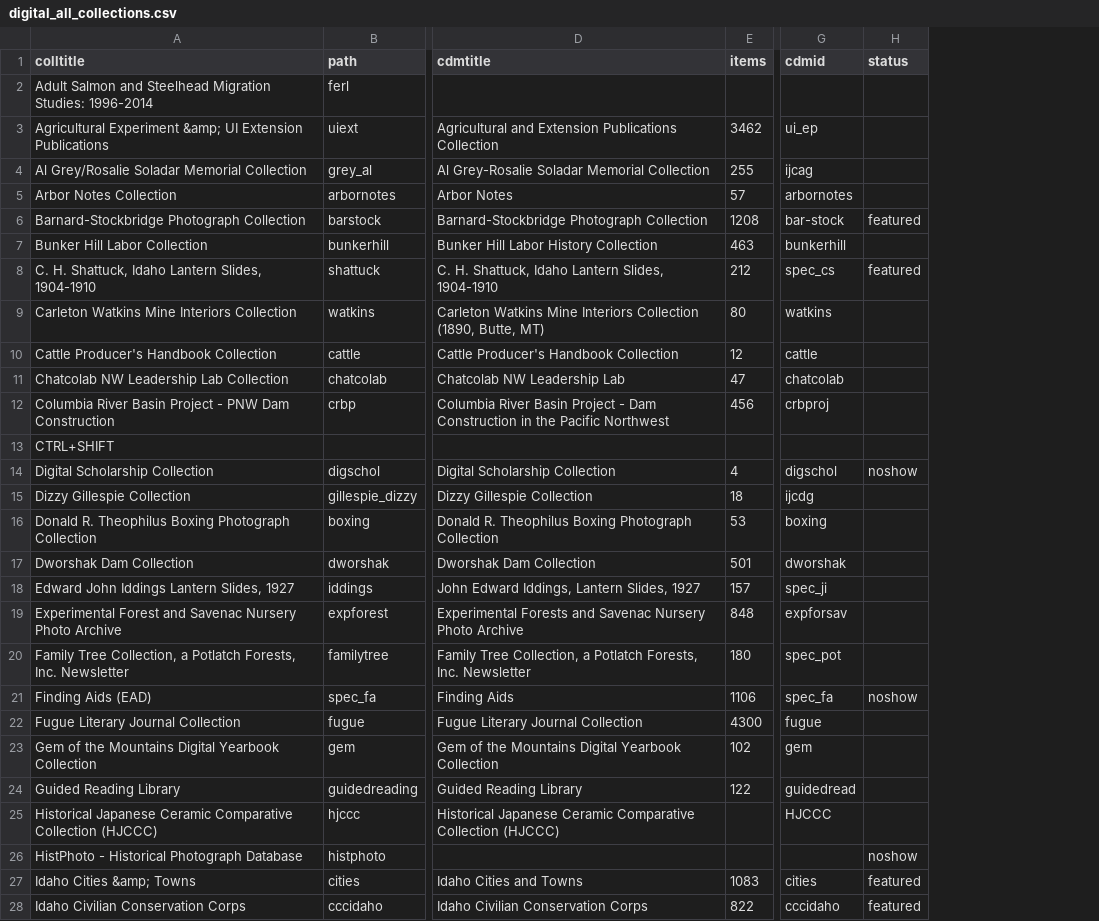
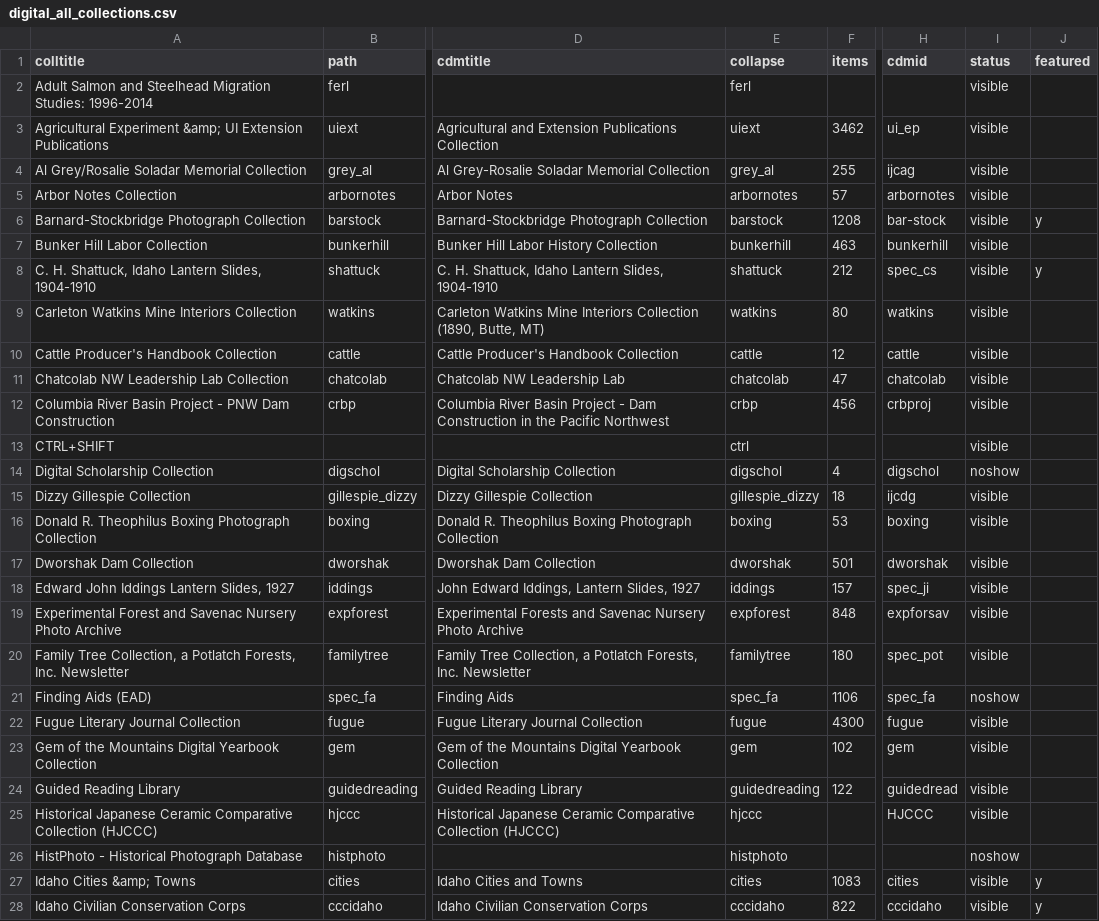
Before and after one commit to uidaholib/digital_source, a CSV file: _data/digital_all_collections.csv, drawn as a sheet; only a part is shown, gaps mark what is left out; addresses are those after the commit; the diff covers the shown part only; the diff names each change by its address in the sheet, - before the commit and + after, or states it on an @@ line.

Commit message:
new columns to help filtering

```diff
--- a/_data/digital_all_collections.csv
+++ b/_data/digital_all_collections.csv
+column E (collapse), rows 2-28: ferl | uiext | grey_al | arbornotes | barstock | bunkerhill | shattuck | watkins | cattle | chatcolab | crbp | ctrl | digschol | gillespie_dizzy | boxing | dworshak | iddings | expforest | familytree | spec_fa | fugue | gem | guidedreading | hjccc | histphoto | cities | cccidaho
+column J (featured), rows 6-28: y |  | y |  |  |  |  |  |  |  |  |  |  |  |  |  |  |  |  |  |  | y | y
-I2:I5 (status): (empty)
+I2:I5 (status): visible
-I6 (status): featured
+I6 (status): visible
-I7 (status): (empty)
+I7 (status): visible
-I8 (status): featured
+I8 (status): visible
-I9:I13 (status): (empty)
+I9:I13 (status): visible
-I15:I20 (status): (empty)
+I15:I20 (status): visible
-I22:I25 (status): (empty)
+I22:I25 (status): visible
-I27:I28 (status): featured
+I27:I28 (status): visible
```
Also changed, not shown: 57 edited cells elsewhere in this file.
